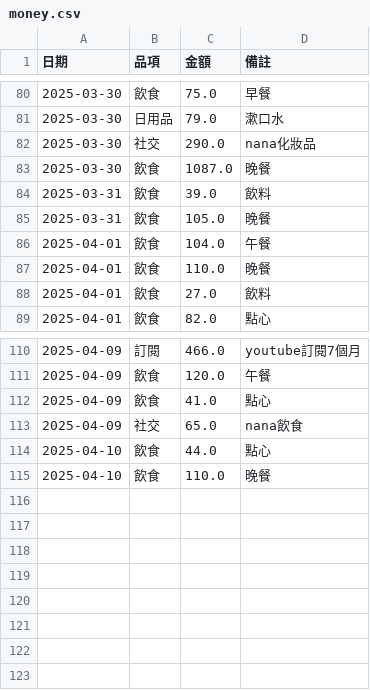
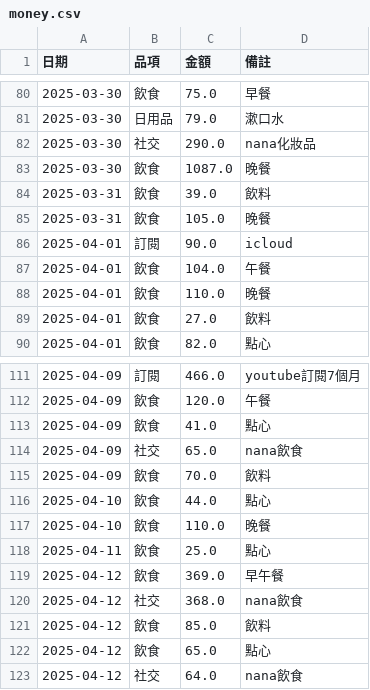
Before and after one commit to s87315teve/python_cost, a CSV file: 2025ver/money.csv, drawn as a sheet; only a part is shown, gaps mark what is left out; the diff names each change by its address in the sheet, - before the commit and + after, or states it on an @@ line.

```diff
--- a/2025ver/money.csv
+++ b/2025ver/money.csv
+row 86: 2025-04-01 | 訂閱 | 90.0 | icloud
+row 115: 2025-04-09 | 飲食 | 70.0 | 飲料
+row 118: 2025-04-11 | 飲食 | 25.0 | 點心
+row 119: 2025-04-12 | 飲食 | 369.0 | 早午餐
+row 120: 2025-04-12 | 社交 | 368.0 | nana飲食
+row 121: 2025-04-12 | 飲食 | 85.0 | 飲料
+row 122: 2025-04-12 | 飲食 | 65.0 | 點心
+row 123: 2025-04-12 | 社交 | 64.0 | nana飲食
```
Also changed, not shown: 2 other files.
